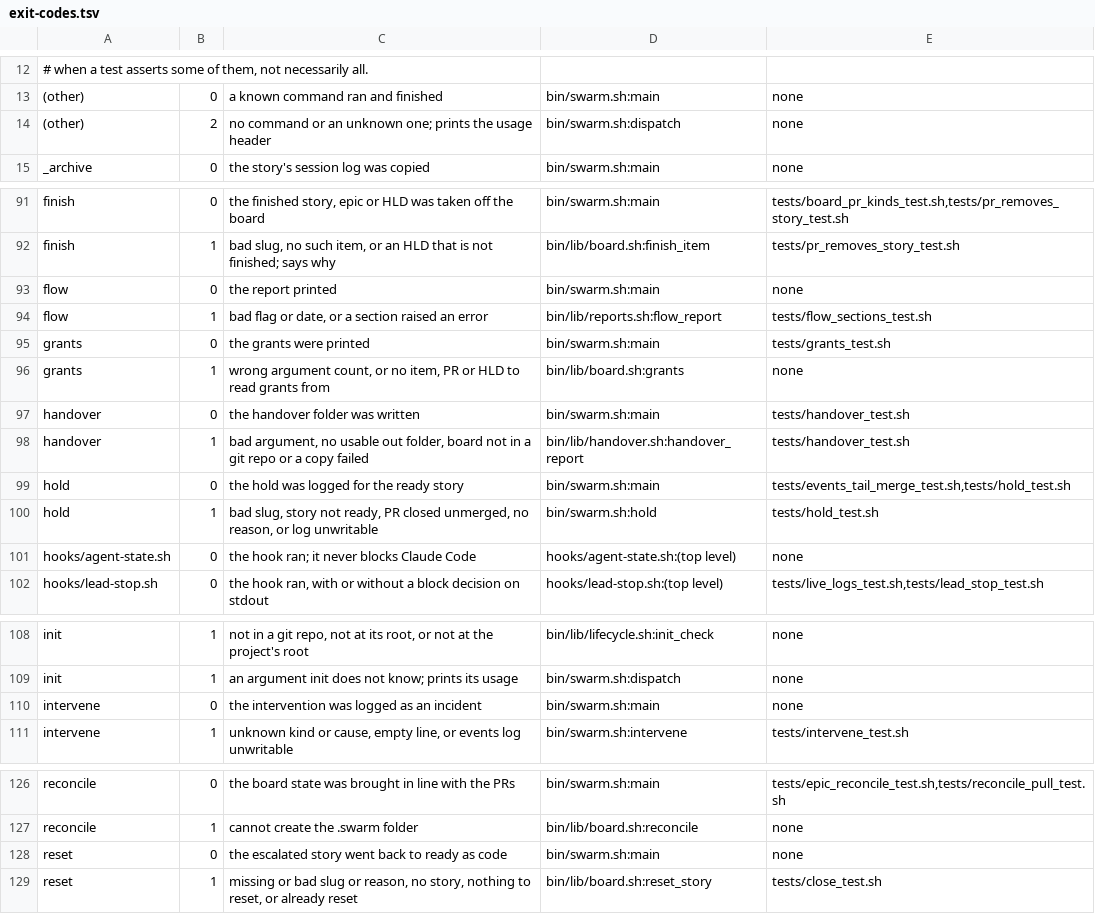
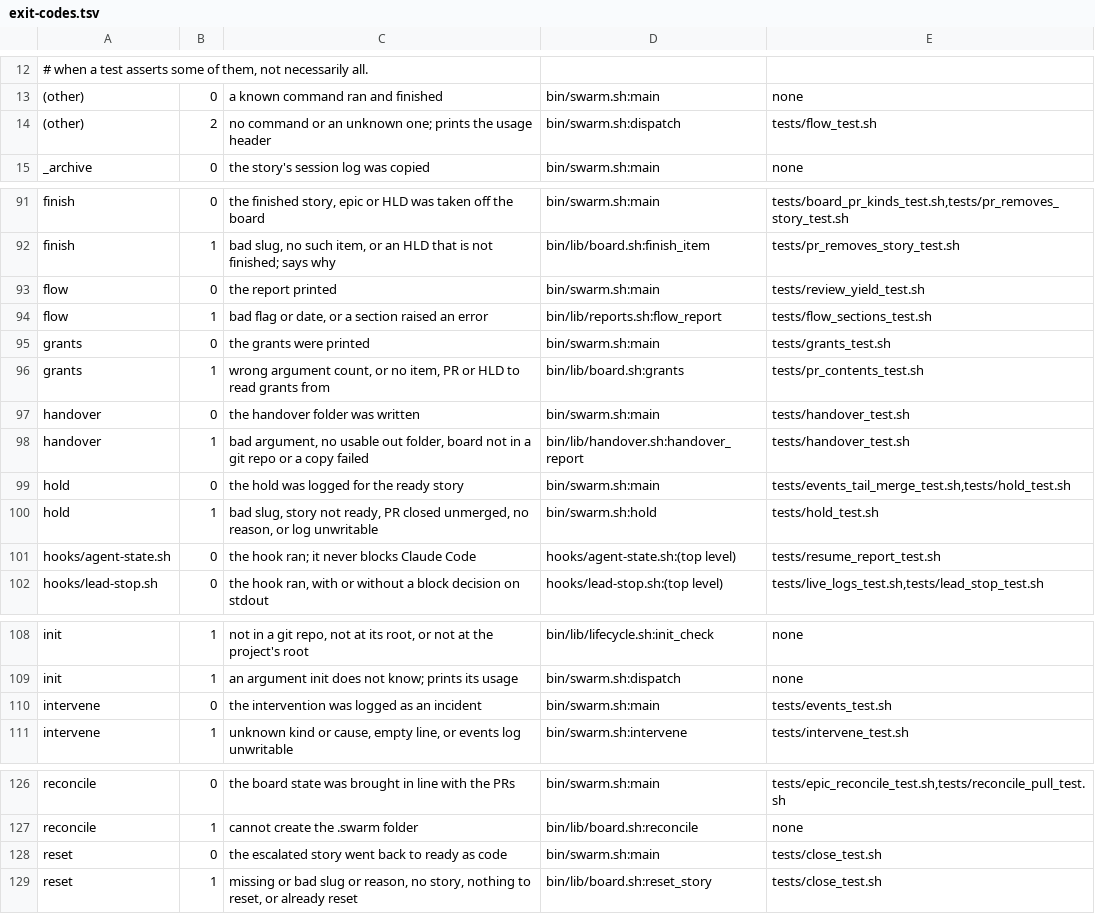
Before and after one commit to redscaresu/swarm-dev, a TSV file: docs/port/exit-codes.tsv, drawn as a sheet; only a part is shown, gaps mark what is left out.

```diff
--- a/docs/port/exit-codes.tsv
+++ b/docs/port/exit-codes.tsv
@@ -13,3 +13,3 @@
 (other)	0	a known command ran and finished	bin/swarm.sh:main	none
-(other)	2	no command or an unknown one; prints the usage header	bin/swarm.sh:dispatch	none
+(other)	2	no command or an unknown one; prints the usage header	bin/swarm.sh:dispatch	tests/flow_test.sh
 _archive	0	the story's session log was copied	bin/swarm.sh:main	none
@@ -92,6 +92,6 @@ finish	0	the finished story, epic or HLD was taken off the board	bin/swarm.sh:ma
 finish	1	bad slug, no such item, or an HLD that is not finished; says why	bin/lib/board.sh:finish_item	tests/pr_removes_story_test.sh
-flow	0	the report printed	bin/swarm.sh:main	none
+flow	0	the report printed	bin/swarm.sh:main	tests/review_yield_test.sh
 flow	1	bad flag or date, or a section raised an error	bin/lib/reports.sh:flow_report	tests/flow_sections_test.sh
 grants	0	the grants were printed	bin/swarm.sh:main	tests/grants_test.sh
-grants	1	wrong argument count, or no item, PR or HLD to read grants from	bin/lib/board.sh:grants	none
+grants	1	wrong argument count, or no item, PR or HLD to read grants from	bin/lib/board.sh:grants	tests/pr_contents_test.sh
 handover	0	the handover folder was written	bin/swarm.sh:main	tests/handover_test.sh
@@ -100,3 +100,3 @@ hold	0	the hold was logged for the ready story	bin/swarm.sh:main	tests/events_ta
 hold	1	bad slug, story not ready, PR closed unmerged, no reason, or log unwritable	bin/swarm.sh:hold	tests/hold_test.sh
-hooks/agent-state.sh	0	the hook ran; it never blocks Claude Code	hooks/agent-state.sh:(top level)	none
+hooks/agent-state.sh	0	the hook ran; it never blocks Claude Code	hooks/agent-state.sh:(top level)	tests/resume_report_test.sh
 hooks/lead-stop.sh	0	the hook ran, with or without a block decision on stdout	hooks/lead-stop.sh:(top level)	tests/live_logs_test.sh,tests/lead_stop_test.sh
@@ -109,3 +109,3 @@ init	1	not in a git repo, not at its root, or not at the project's root	bin/lib/
 init	1	an argument init does not know; prints its usage	bin/swarm.sh:dispatch	none
-intervene	0	the intervention was logged as an incident	bin/swarm.sh:main	none
+intervene	0	the intervention was logged as an incident	bin/swarm.sh:main	tests/events_test.sh
 intervene	1	unknown kind or cause, empty line, or events log unwritable	bin/swarm.sh:intervene	tests/intervene_test.sh
@@ -127,3 +127,3 @@ reconcile	0	the board state was brought in line with the PRs	bin/swarm.sh:main	t
 reconcile	1	cannot create the .swarm folder	bin/lib/board.sh:reconcile	none
-reset	0	the escalated story went back to ready as code	bin/swarm.sh:main	none
+reset	0	the escalated story went back to ready as code	bin/swarm.sh:main	tests/close_test.sh
 reset	1	missing or bad slug or reason, no story, nothing to reset, or already reset	bin/lib/board.sh:reset_story	tests/close_test.sh
```
